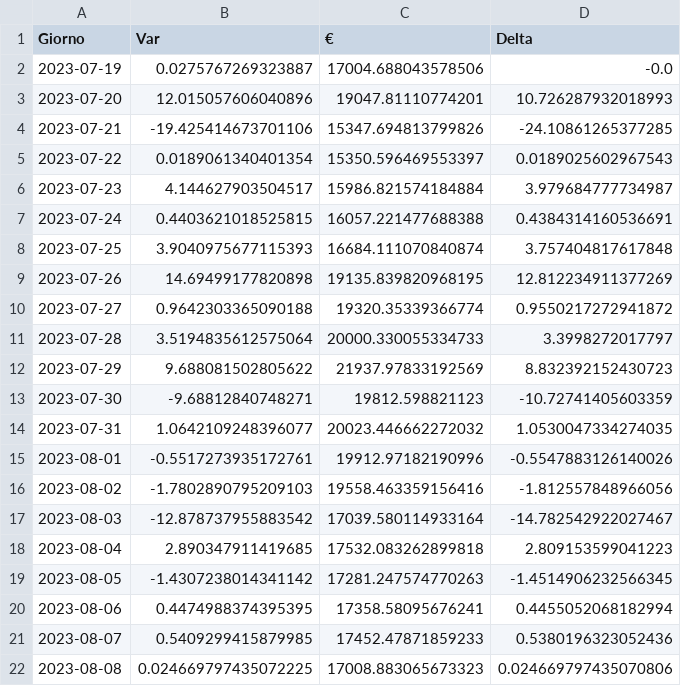
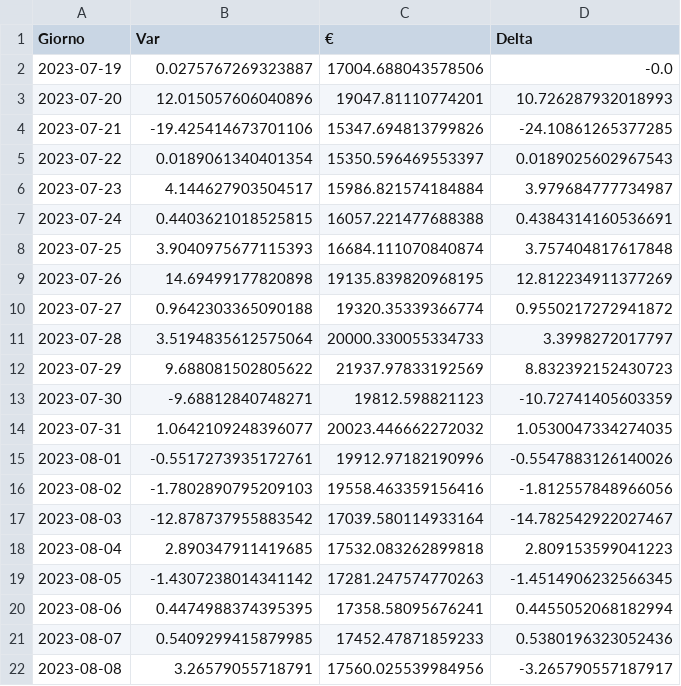
Before and after one commit to CronosVirus00/panterah-exchange, a CSV file: history-ape.csv, drawn as a sheet.

Commit message:
upload updated csv

```diff
--- a/history-ape.csv
+++ b/history-ape.csv
@@ -21,2 +21,2 @@ Giorno,Var,€,Delta
 2023-08-07,0.5409299415879985,17452.47871859233,0.5380196323052436
-2023-08-08,0.024669797435072225,17008.883065673323,0.024669797435070806
+2023-08-08,3.26579055718791,17560.025539984956,-3.265790557187917
```
